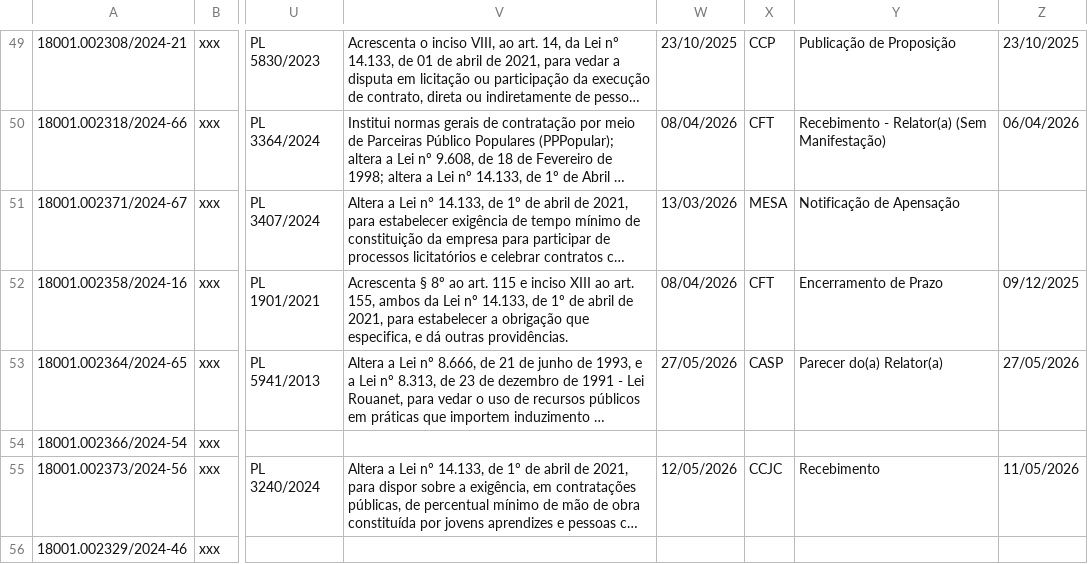
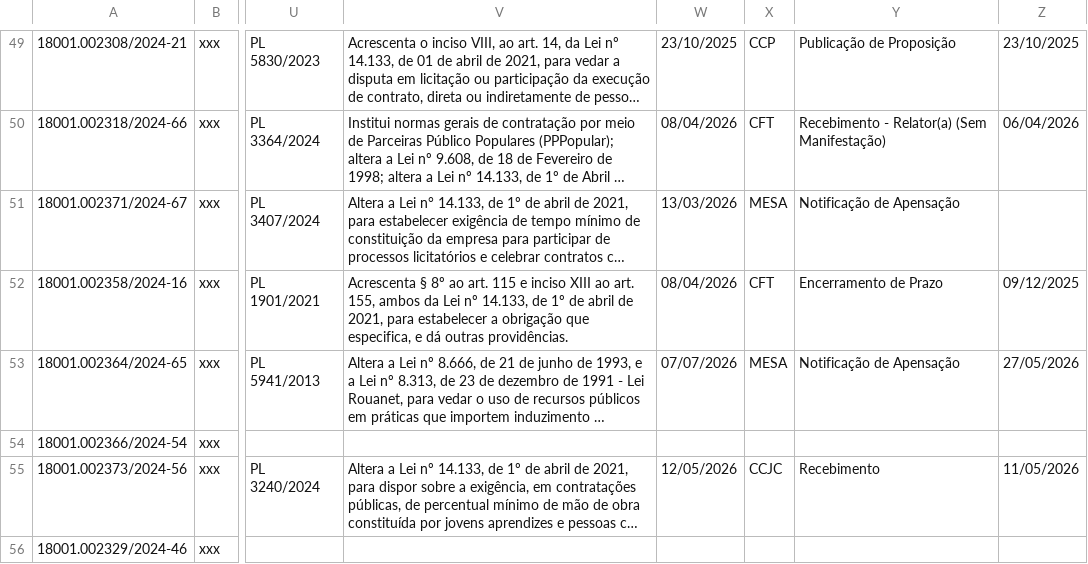
Before and after one commit to lab-dados-seges/monitoramento-parlamentar-delog, a CSV file: data/df_final.csv, drawn as a sheet; only a part is shown, gaps mark what is left out; long unchanged cells end in …; the diff names each change by its address in the sheet, - before the commit and + after, or states it on an @@ line.

```diff
--- a/data/df_final.csv
+++ b/data/df_final.csv
-W53: 27/05/2026
+W53: 07/07/2026
-X53: CASP
+X53: MESA
-Y53: Parecer do(a) Relator(a)
+Y53: Notificação de Apensação
```
